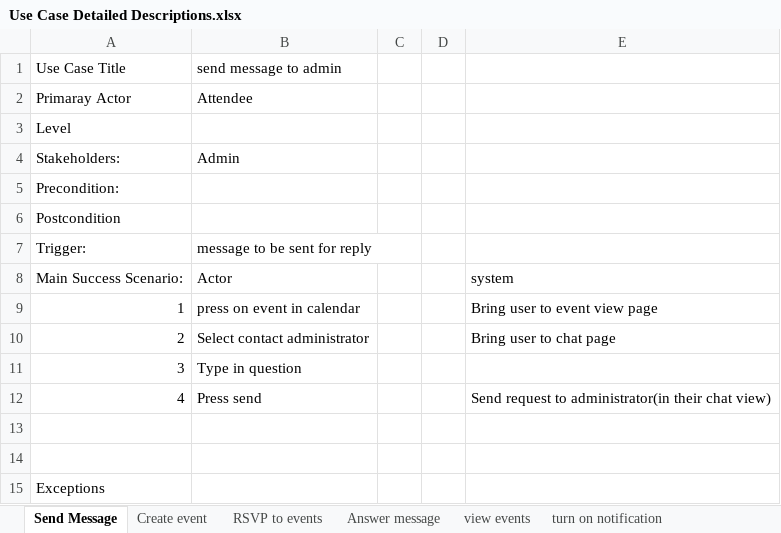
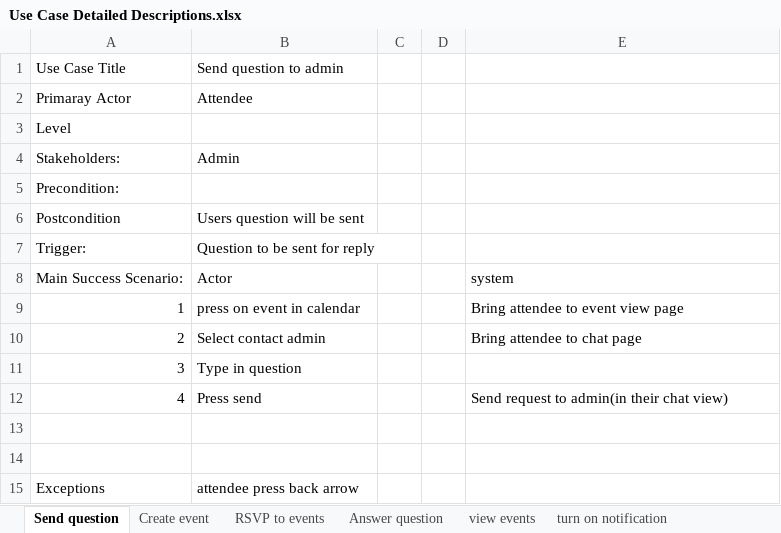
Before and after one commit to huangalice102/EventEase-final, an Excel workbook: Use Case Detailed Descriptions.xlsx, sheet Send question, drawn as a sheet; values as stored, in another font and other column widths than the file's, no borders; the diff names each change by its address in the sheet, - before the commit and + after, or states it on an @@ line.

```diff
--- a/Use Case Detailed Descriptions.xlsx (sheet Send question)
+++ b/Use Case Detailed Descriptions.xlsx (sheet Send question)
-sheet tab: Send Message
+sheet tab: Send question
-sheet tab: Answer message
+sheet tab: Answer question
-B1: send message to admin
+B1: Send question to admin
-B6: (empty)
+B6: Users question will be sent
-B7: message to be sent for reply
+B7: Question to be sent for reply
-E9: Bring user to event view page
+E9: Bring attendee to event view page
-B10: Select contact administrator
+B10: Select contact admin
-E10: Bring user to chat page
+E10: Bring attendee to chat page
-E12: Send request to administrator(in their chat view)
+E12: Send request to admin(in their chat view)
-B15: (empty)
+B15: attendee press back arrow
```
Also changed, not shown: sheet turn on notification, sheet Create event, sheet view events, sheet Answer question, sheet RSVP to events.
